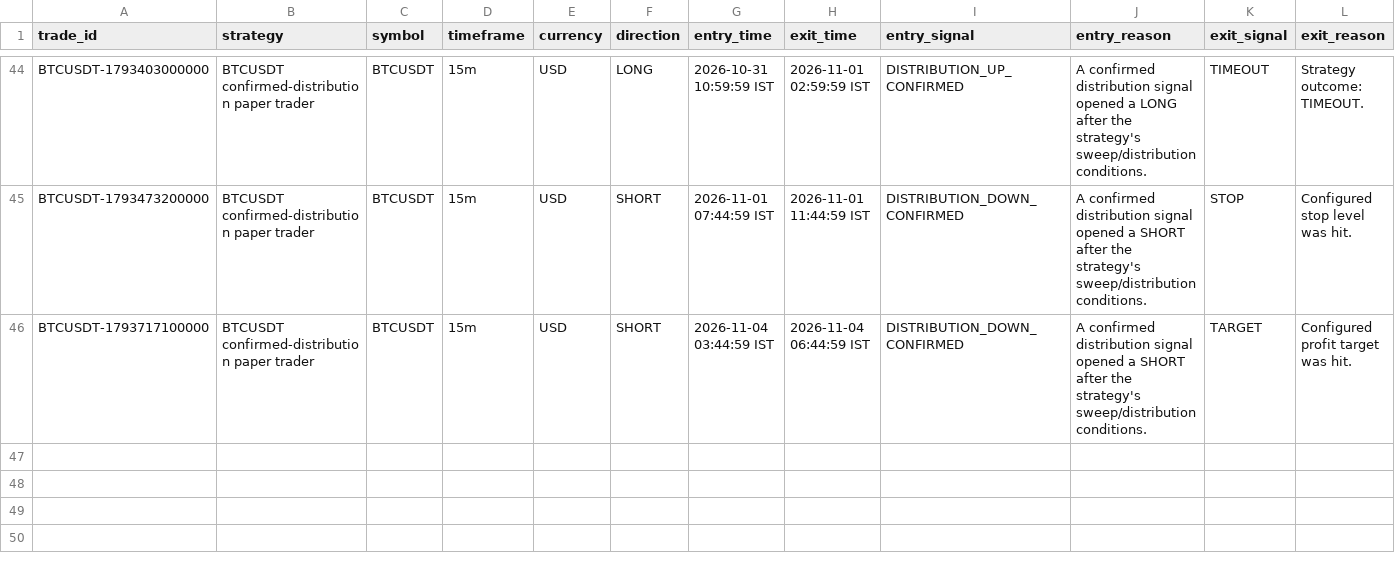
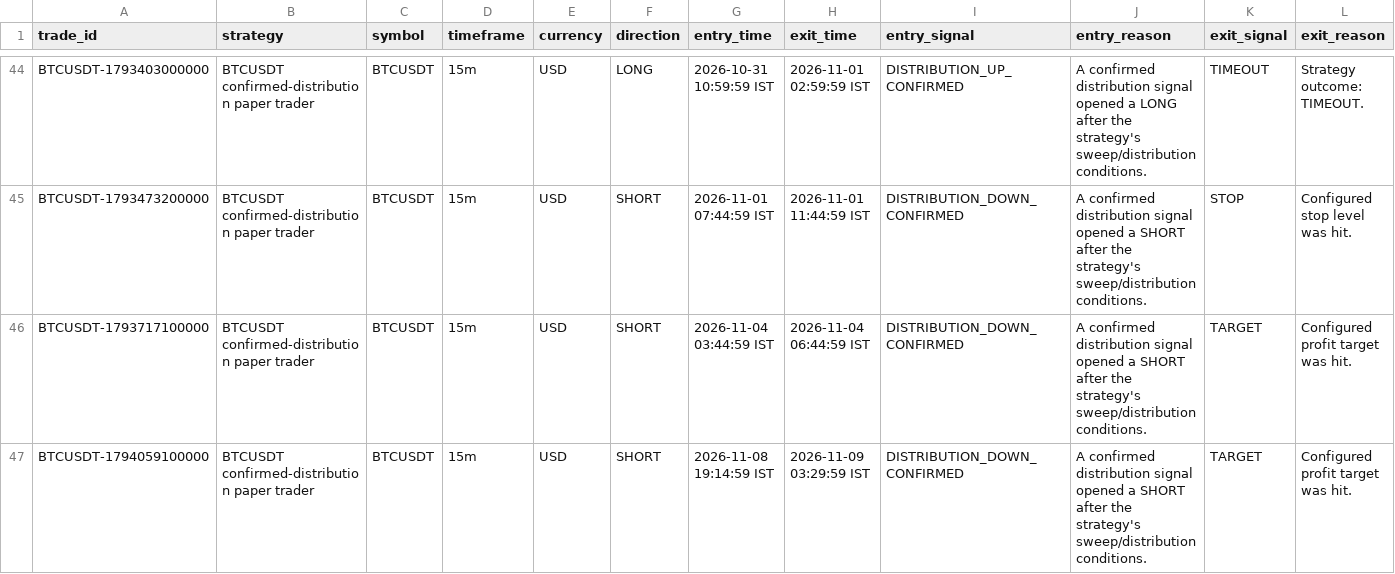
Before and after one commit to rahulrtk74747474-glitch/Scraping_and_testing, a CSV file: data/trade_journal.csv, drawn as a sheet; only a part is shown, gaps mark what is left out; rows hold the shown columns only; the diff names each change by its address in the sheet, - before the commit and + after, or states it on an @@ line.

Commit message:
chore: BTCUSDT 15m paper update

```diff
--- a/data/trade_journal.csv
+++ b/data/trade_journal.csv
+row 47: BTCUSDT-1794059100000 | BTCUSDT confirmed-distribution paper trader | BTCUSDT | 15m | USD | SHORT | 2026-11-08 19:14:59 IST | 2026-11-09 03:29:59 IST | DISTRIBUTION_DOWN_CONFIRMED | A confirmed distribution signal opened a SHORT after the strategy's sweep/distribution conditions. | TARGET | Configured profit target was hit.
```
Also changed, not shown: data/btc_orders.csv, data/btc_signals.csv, 5 other files.
